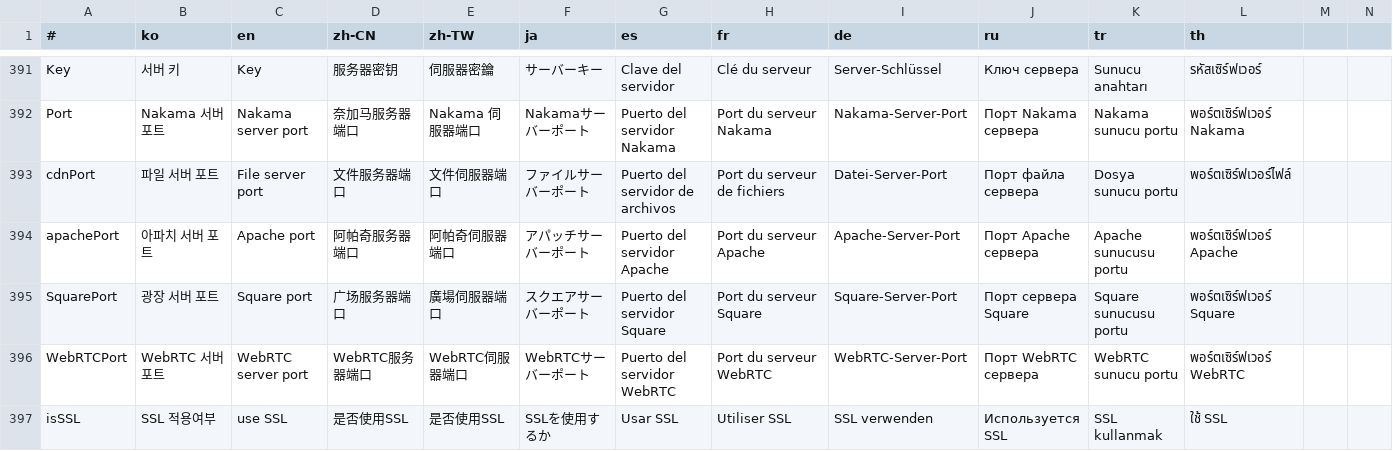
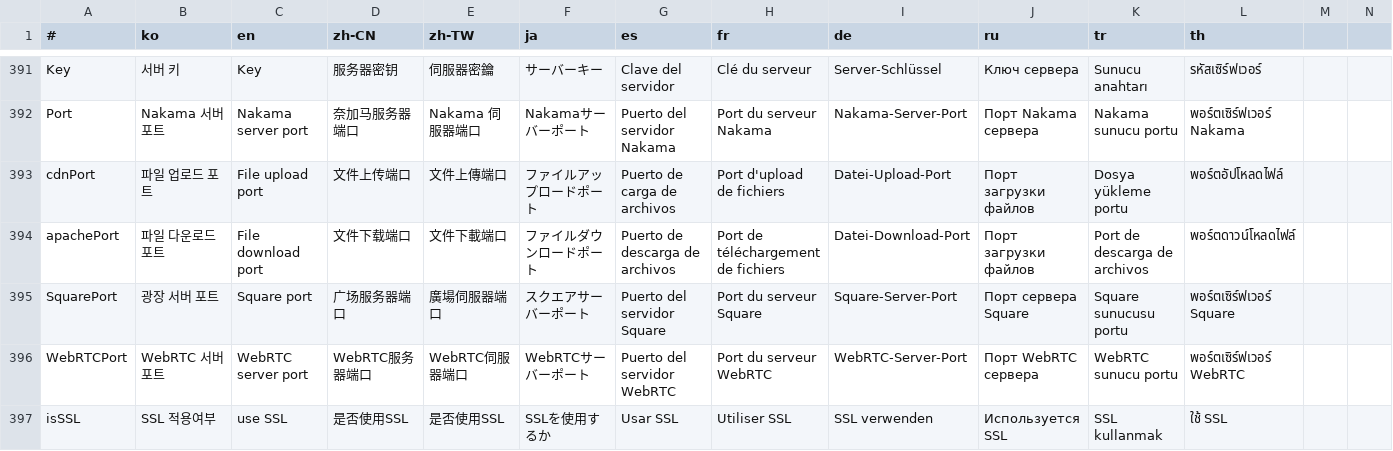
Before and after one commit to is2you2/pjcone_server, a CSV file: uploader/www/assets/data/translate.csv, drawn as a sheet; only a part is shown, gaps mark what is left out.

```diff
--- a/uploader/www/assets/data/translate.csv
+++ b/uploader/www/assets/data/translate.csv
@@ -392,4 +392,4 @@ Key,서버 키,Key,服务器密钥,伺服器密鑰,サーバーキー,Clave del
 Port,Nakama 서버 포트,Nakama server port,奈加马服务器端口,Nakama 伺服器端口,Nakamaサーバーポート,Puerto del servidor Nakama,Port du serveur Nakama,Nakama-Server-Port,Порт Nakama сервера,Nakama sunucu portu,พอร์ตเซิร์ฟเวอร์ Nakama
-cdnPort,파일 서버 포트,File server port,文件服务器端口,文件伺服器端口,ファイルサーバーポート,Puerto del servidor de archivos,Port du serveur de fichiers,Datei-Server-Port,Порт файла сервера,Dosya sunucu portu,พอร์ตเซิร์ฟเวอร์ไฟล์
-apachePort,아파치 서버 포트,Apache port,阿帕奇服务器端口,阿帕奇伺服器端口,アパッチサーバーポート,Puerto del servidor Apache,Port du serveur Apache,Apache-Server-Port,Порт Apache сервера,Apache sunucusu portu,พอร์ตเซิร์ฟเวอร์ Apache
+cdnPort,파일 업로드 포트,File upload port,文件上传端口,文件上傳端口,ファイルアップロードポート,Puerto de carga de archivos,Port d'upload de fichiers,Datei-Upload-Port,Порт загрузки файлов,Dosya yükleme portu,พอร์ตอัปโหลดไฟล์
+apachePort,파일 다운로드 포트,File download port,文件下载端口,文件下載端口,ファイルダウンロードポート,Puerto de descarga de archivos,Port de téléchargement de fichiers,Datei-Download-Port,Порт загрузки файлов,Port de descarga de archivos,พอร์ตดาวน์โหลดไฟล์
 SquarePort,광장 서버 포트,Square port,广场服务器端口,廣場伺服器端口,スクエアサーバーポート,Puerto del servidor Square,Port du serveur Square,Square-Server-Port,Порт сервера Square,Square sunucusu portu,พอร์ตเซิร์ฟเวอร์ Square
```
Also changed, not shown: 17 other files.
